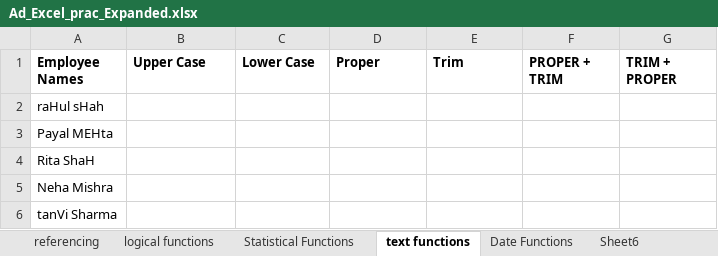
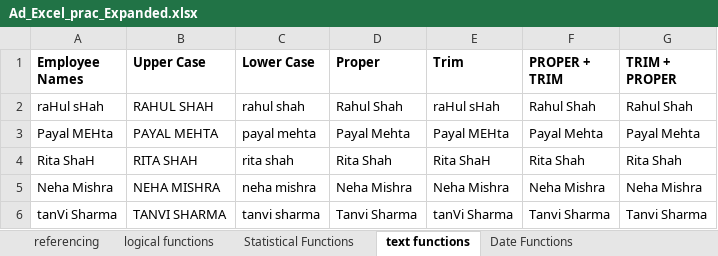
Before and after one commit to harinikavya/dmart-sales-analysis, an Excel workbook: Ad_Excel_prac_Expanded.xlsx, sheet text functions, drawn as a sheet; only a part is shown; values as stored, in another font and other column widths than the file's, no borders; the diff covers the shown part only; the diff names each change by its address in the sheet, - before the commit and + after, or states it on an @@ line.

```diff
--- a/Ad_Excel_prac_Expanded.xlsx (sheet text functions)
+++ b/Ad_Excel_prac_Expanded.xlsx (sheet text functions)
-sheet tab: Sheet6
-B2 (Upper Case): (empty)
+B2 (Upper Case): RAHUL SHAH
-C2 (Lower Case): (empty)
+C2 (Lower Case): rahul shah
-D2 (Proper): (empty)
+D2 (Proper): Rahul Shah
-E2 (Trim): (empty)
+E2 (Trim): raHul sHah
-F2 (PROPER + TRIM): (empty)
+F2 (PROPER + TRIM): Rahul Shah
-G2 (TRIM + PROPER): (empty)
+G2 (TRIM + PROPER): Rahul Shah
-B3 (Upper Case): (empty)
+B3 (Upper Case): PAYAL MEHTA
-C3 (Lower Case): (empty)
+C3 (Lower Case): payal mehta
-D3 (Proper): (empty)
+D3 (Proper): Payal Mehta
-E3 (Trim): (empty)
+E3 (Trim): Payal MEHta
-F3 (PROPER + TRIM): (empty)
+F3 (PROPER + TRIM): Payal Mehta
-G3 (TRIM + PROPER): (empty)
+G3 (TRIM + PROPER): Payal Mehta
-B4 (Upper Case): (empty)
+B4 (Upper Case): RITA SHAH
-C4 (Lower Case): (empty)
+C4 (Lower Case): rita shah
-D4 (Proper): (empty)
+D4 (Proper): Rita Shah
-E4 (Trim): (empty)
+E4 (Trim): Rita ShaH
-F4 (PROPER + TRIM): (empty)
+F4 (PROPER + TRIM): Rita Shah
-G4 (TRIM + PROPER): (empty)
+G4 (TRIM + PROPER): Rita Shah
-B5 (Upper Case): (empty)
+B5 (Upper Case): NEHA MISHRA
-C5 (Lower Case): (empty)
+C5 (Lower Case): neha mishra
-D5 (Proper): (empty)
+D5 (Proper): Neha Mishra
-E5 (Trim): (empty)
+E5 (Trim): Neha Mishra
-F5 (PROPER + TRIM): (empty)
+F5 (PROPER + TRIM): Neha Mishra
-G5 (TRIM + PROPER): (empty)
+G5 (TRIM + PROPER): Neha Mishra
-B6 (Upper Case): (empty)
+B6 (Upper Case): TANVI SHARMA
-C6 (Lower Case): (empty)
+C6 (Lower Case): tanvi sharma
-D6 (Proper): (empty)
+D6 (Proper): Tanvi Sharma
-E6 (Trim): (empty)
+E6 (Trim): tanVi Sharma
-F6 (PROPER + TRIM): (empty)
+F6 (PROPER + TRIM): Tanvi Sharma
-G6 (TRIM + PROPER): (empty)
+G6 (TRIM + PROPER): Tanvi Sharma
```
Also changed, not shown: 126 edited cells elsewhere in this sheet, sheet logical functions, sheet Date Functions, sheet Statistical Functions, sheet Task 6 - Statistics, sheet Task 2 - Text, sheet Task 3 - String, 4 more sheets.
